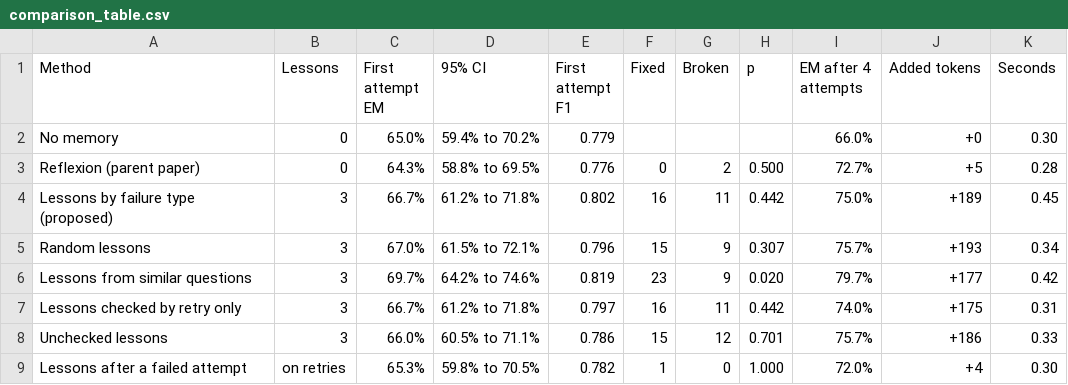
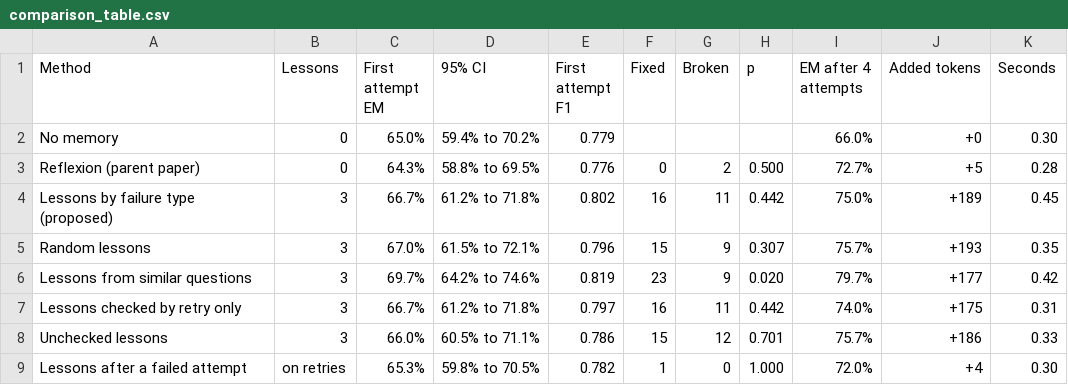
Before and after one commit to omaraljashmi/reflexion-hotpotqa-reproduction, a CSV file: results/comparison_table.csv, drawn as a sheet.

Commit message:
Round table cells once and add a column layout for the comparison figure
The report kept four decimals and the tables rounded those again, which moved
four cells by one unit in the last place (two response times, one F1, one
token count). The report now keeps six decimals. analyze --layout column
draws the comparison figure at the width of one column of a two column paper.

```diff
--- a/results/comparison_table.csv
+++ b/results/comparison_table.csv
@@ -4,3 +4,3 @@ Reflexion (parent paper),0,64.3%,58.8% to 69.5%,0.776,0,2,0.500,72.7%,+5,0.28
 Lessons by failure type (proposed),3,66.7%,61.2% to 71.8%,0.802,16,11,0.442,75.0%,+189,0.45
-Random lessons,3,67.0%,61.5% to 72.1%,0.796,15,9,0.307,75.7%,+193,0.34
+Random lessons,3,67.0%,61.5% to 72.1%,0.796,15,9,0.307,75.7%,+193,0.35
 Lessons from similar questions,3,69.7%,64.2% to 74.6%,0.819,23,9,0.020,79.7%,+177,0.42
```
Also changed, not shown: results/pooled/comparison_table.csv, results/replication/comparison_table.csv, 14 other files.
